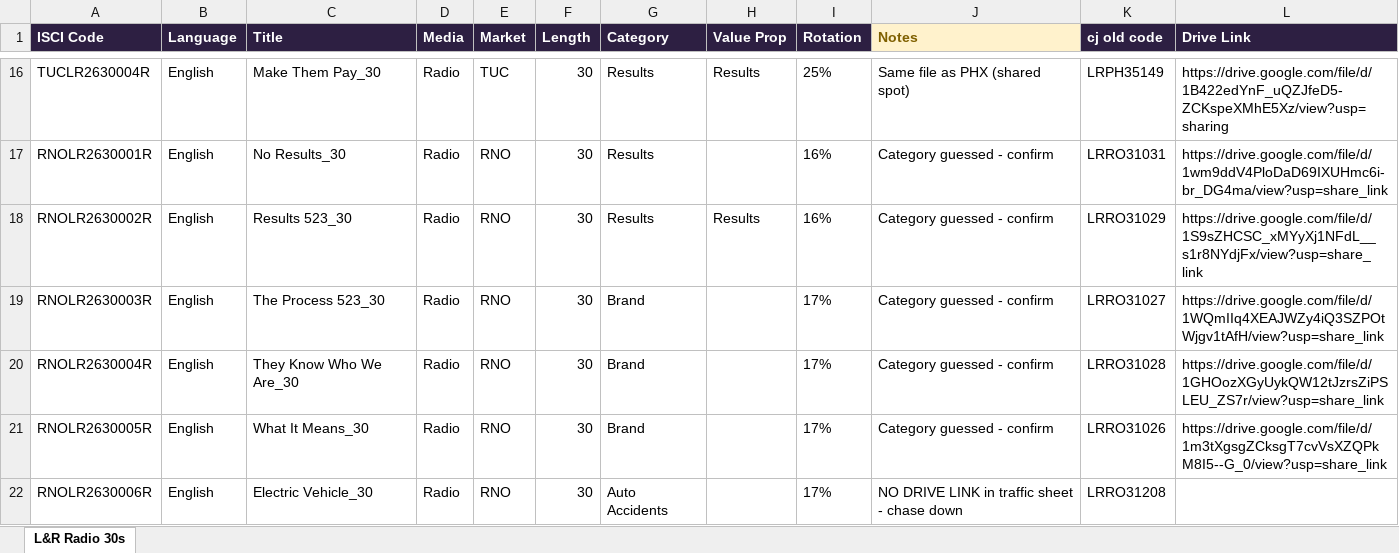
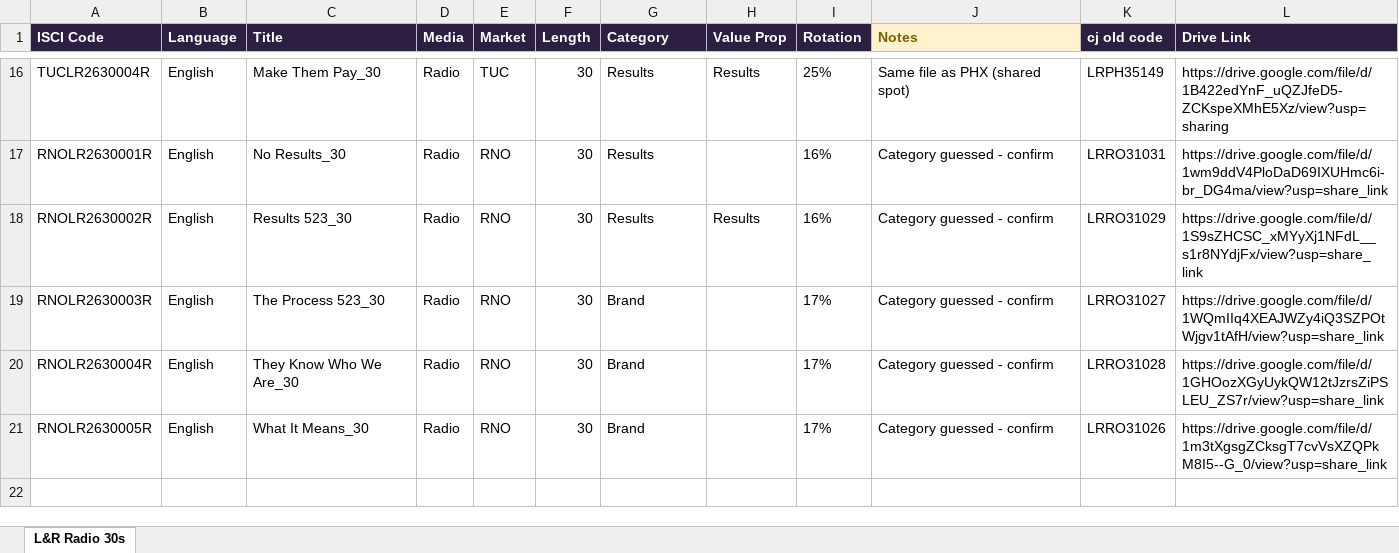
Before and after one commit to atticorai/doom, an Excel workbook: lr-radio-30s-isci-map.xlsx, sheet L&R Radio 30s, drawn as a sheet; only a part is shown, gaps mark what is left out; values as stored, in another font and other column widths than the file's, no borders; the diff names each change by its address in the sheet, - before the commit and + after, or states it on an @@ line.

```diff
--- a/lr-radio-30s-isci-map.xlsx (sheet L&R Radio 30s)
+++ b/lr-radio-30s-isci-map.xlsx (sheet L&R Radio 30s)
-row 22: RNOLR2630006R | English | Electric Vehicle_30 | Radio | RNO | 30 | Auto Accidents |  | 17% | NO DRIVE LINK in traffic sheet - chase down | LRRO31208
```
Also changed, not shown: 2 other files.
